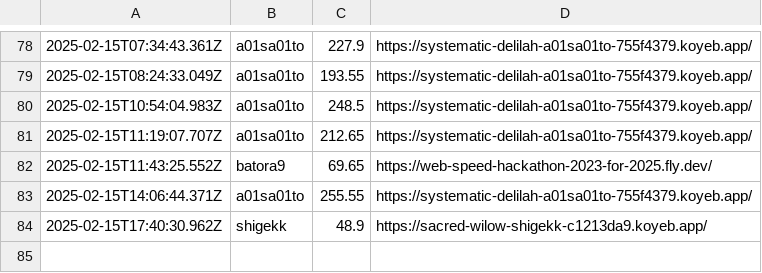
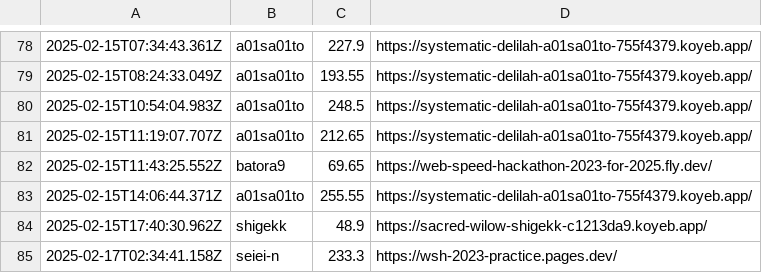
Before and after one commit to saitamau-maximum/web-speed-hackathon-2023-scoring-tool-for-2025, a CSV file: log.csv, drawn as a sheet; only a part is shown, gaps mark what is left out.

```diff
--- a/log.csv
+++ b/log.csv
@@ -84 +84,2 @@
 2025-02-15T17:40:30.962Z,shigekk,48.9,https://sacred-wilow-shigekk-c1213da9.koyeb.app/
+2025-02-17T02:34:41.158Z,seiei-n,233.3,https://wsh-2023-practice.pages.dev/
```
Also changed, not shown: score.csv, 1 other file.
